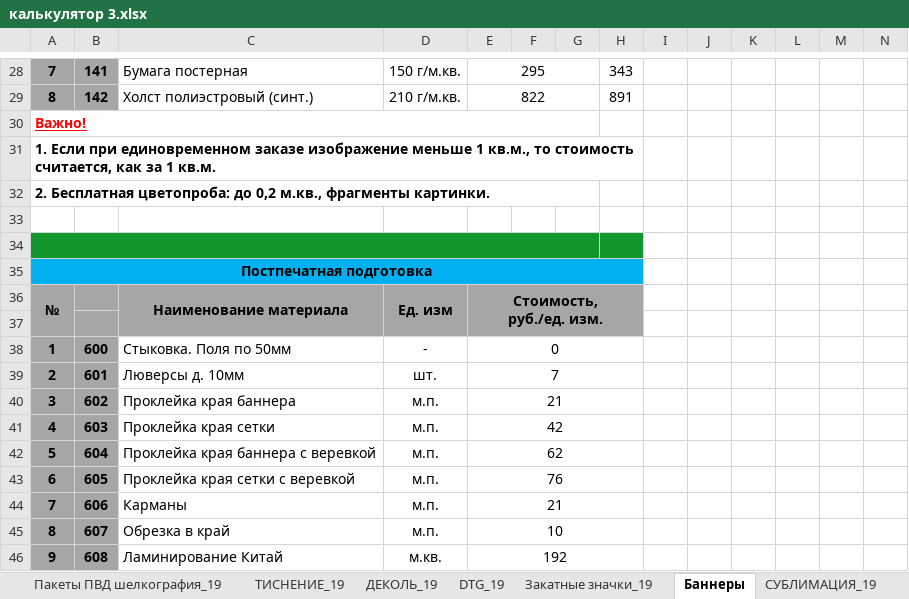
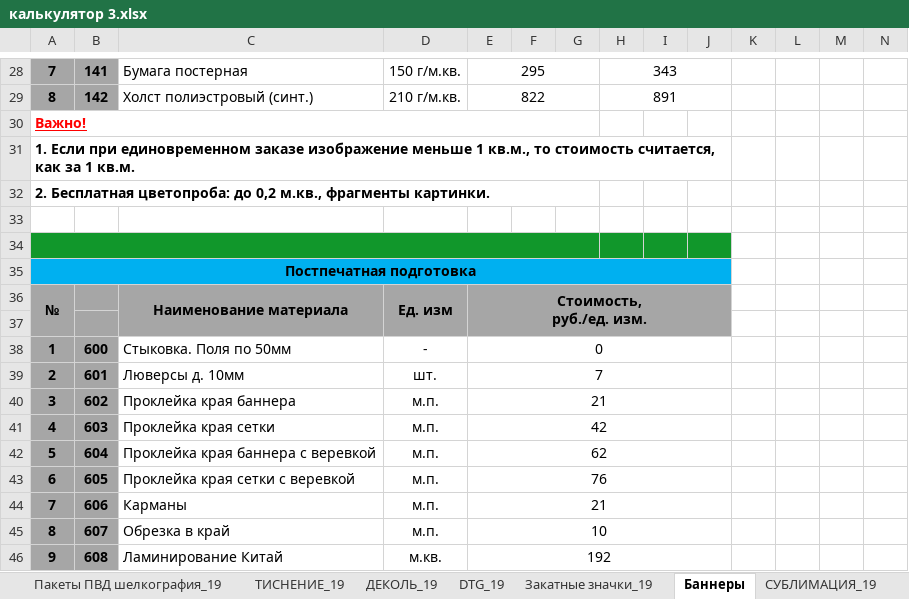
Before and after one commit to mailo14/Rossuvenir, an Excel workbook: калькулятор 5 - блокноты, деколь/калькулятор 3.xlsx, sheet Баннеры, drawn as a sheet; only a part is shown, gaps mark what is left out; values as stored, in another font and other column widths than the file's, no borders; the diff covers the shown part only; the diff names each change by its address in the sheet, - before the commit and + after, or states it on an @@ line.

```diff
--- a/калькулятор 5 - блокноты, деколь/калькулятор 3.xlsx (sheet Баннеры)
+++ b/калькулятор 5 - блокноты, деколь/калькулятор 3.xlsx (sheet Баннеры)
+H28:J28 merged
+H29:J29 merged
-A31:H31 merged
+A31:J31 merged
-I34:J34 fill: none
+I34:J34 fill: #11972B
-A35:H35 merged
+A35:J35 merged
-I35:J35 fill: none
+I35:J35 fill: #00B0F0
-E36:H37 merged
+E36:J37 merged
-I36:J37 fill: none
+I36:J37 fill: #A6A6A6
-E38:H38 merged
+E38:J38 merged
-E39:H39 merged
+E39:J39 merged
-E40:H40 merged
+E40:J40 merged
-E41:H41 merged
+E41:J41 merged
-E42:H42 merged
+E42:J42 merged
-E43:H43 merged
+E43:J43 merged
-E44:H44 merged
+E44:J44 merged
-E45:H45 merged
+E45:J45 merged
-E46:H46 merged
+E46:J46 merged
```
Also changed, not shown: 3 edited cells, cell formats and merged cells elsewhere in this sheet, charts or pictures, калькулятор 5 - блокноты, деколь/калькулятор 3 старый с sql.xlsx, 1 other file.
